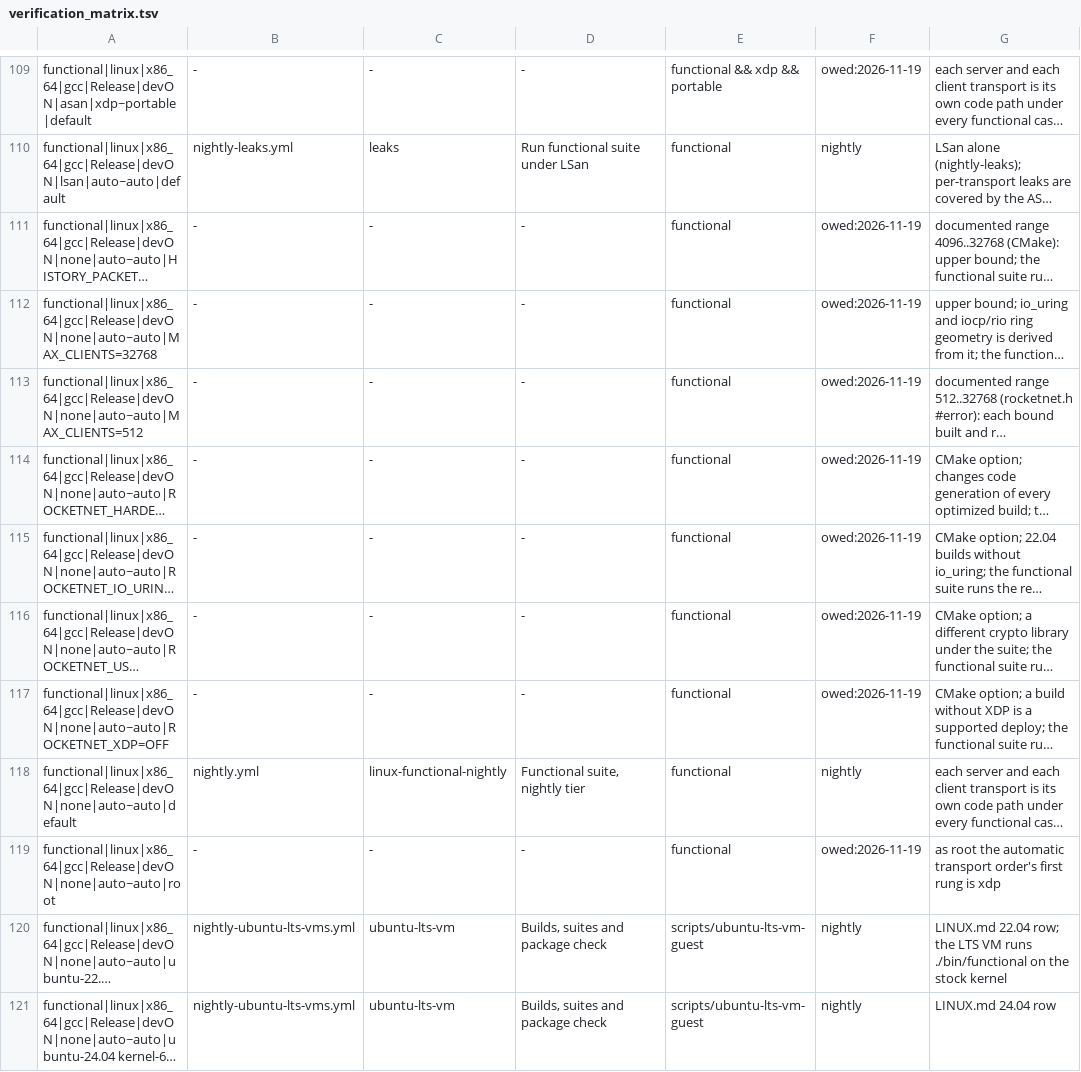
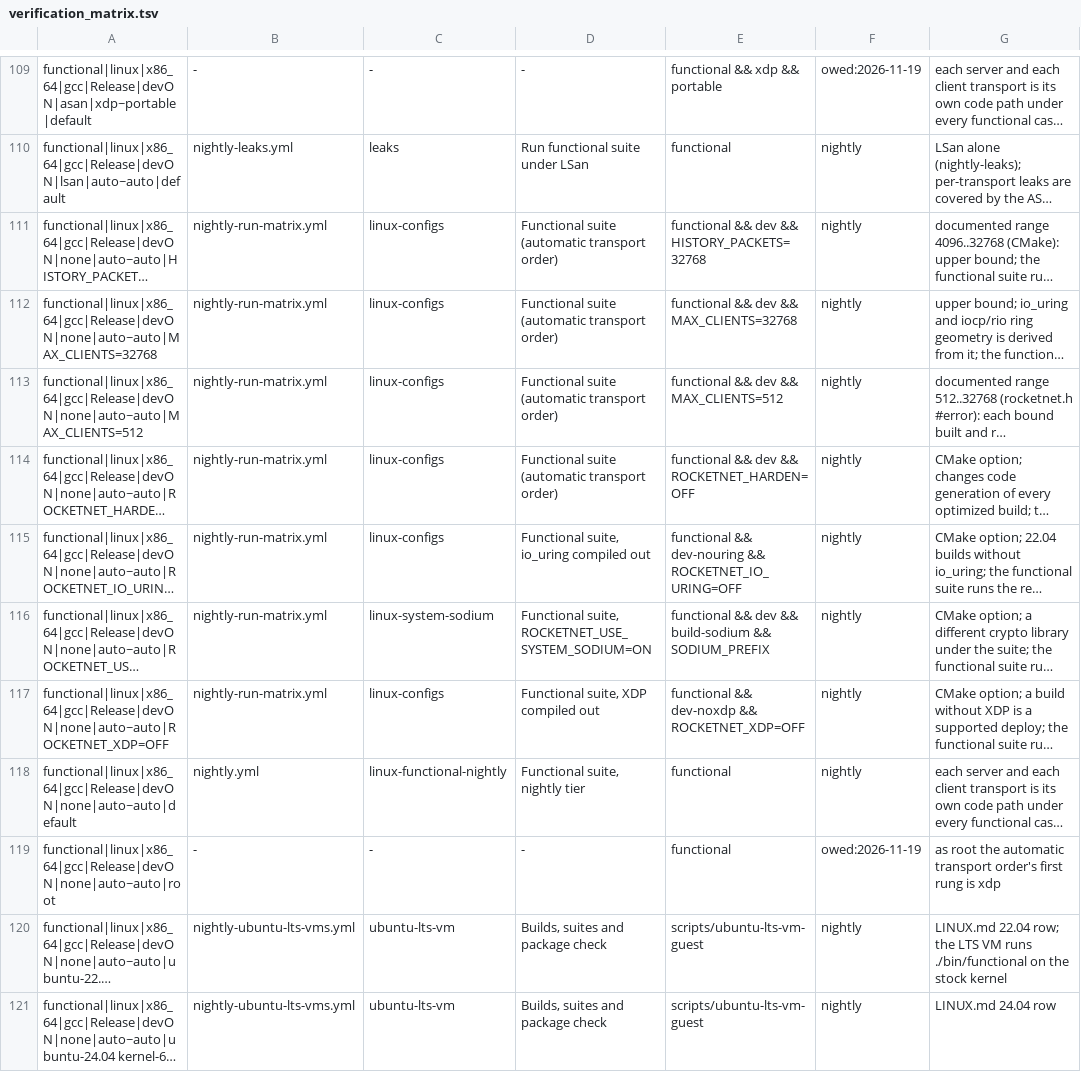
Before and after one commit to mas-bandwidth/rocketnet, a TSV file: tools/verification_matrix.tsv, drawn as a sheet; only a part is shown, gaps mark what is left out; long unchanged cells end in …; the diff covers the shown part only; the diff names each change by its address in the sheet, - before the commit and + after, or states it on an @@ line.

```diff
--- a/tools/verification_matrix.tsv
+++ b/tools/verification_matrix.tsv
-B111:B117: -
+B111:B117: nightly-run-matrix.yml
-C111:C115: -
+C111:C115: linux-configs
-D111:D114: -
+D111:D114: Functional suite (automatic transport order)
-E111: functional
+E111: functional && dev && HISTORY_PACKETS=32768
-F111:F117: owed:2026-11-19
+F111:F117: nightly
-E112: functional
+E112: functional && dev && MAX_CLIENTS=32768
-E113: functional
+E113: functional && dev && MAX_CLIENTS=512
-E114: functional
+E114: functional && dev && ROCKETNET_HARDEN=OFF
-D115: -
+D115: Functional suite, io_uring compiled out
-E115: functional
+E115: functional && dev-nouring && ROCKETNET_IO_URING=OFF
-C116: -
+C116: linux-system-sodium
-D116: -
+D116: Functional suite, ROCKETNET_USE_SYSTEM_SODIUM=ON
-E116: functional
+E116: functional && dev && build-sodium && SODIUM_PREFIX
-C117: -
+C117: linux-configs
-D117: -
+D117: Functional suite, XDP compiled out
-E117: functional
+E117: functional && dev-noxdp && ROCKETNET_XDP=OFF
```
Also changed, not shown: 160 edited cells elsewhere in this file, tools/planted_violations.tsv, 3 other files.
